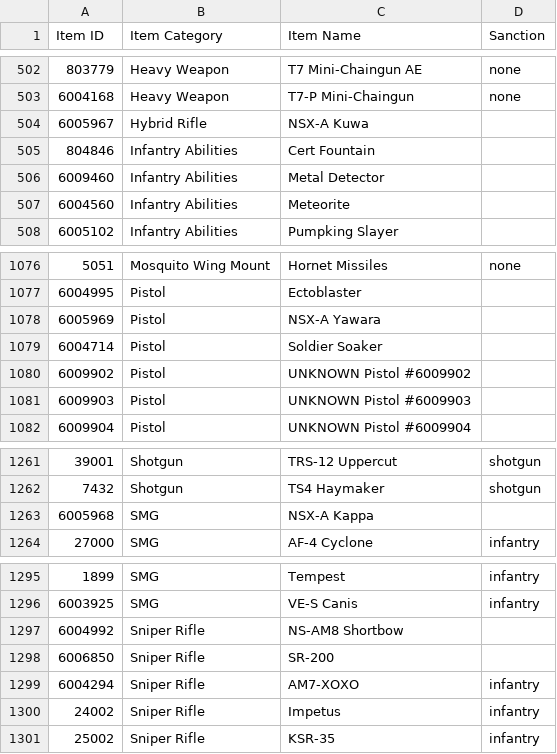
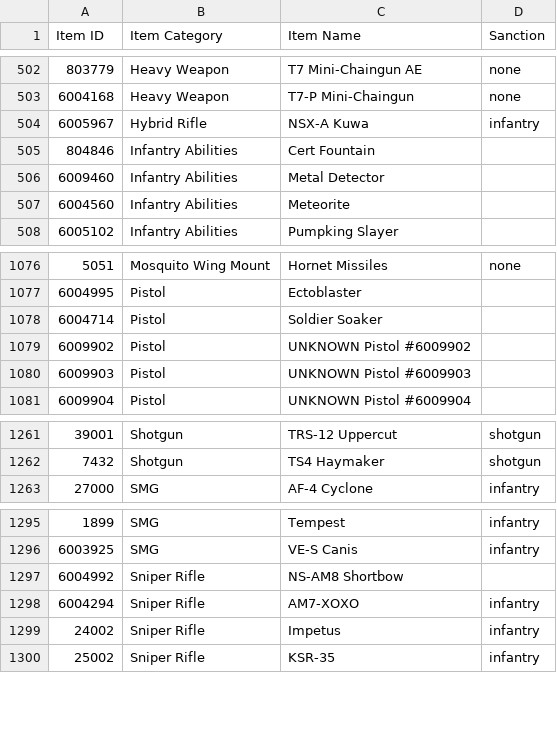
Before and after one commit to cooltrain7/Planetside-2-API-Tracker, a CSV file: Weapons/community-review/sanction-list.csv, drawn as a sheet; only a part is shown, gaps mark what is left out; the diff covers the shown part only.

```diff
--- a/Weapons/community-review/sanction-list.csv
+++ b/Weapons/community-review/sanction-list.csv
@@ -503,3 +503,3 @@
 6004168,Heavy Weapon,T7-P Mini-Chaingun,none
-6005967,Hybrid Rifle,NSX-A Kuwa,
+6005967,Hybrid Rifle,NSX-A Kuwa,infantry
 804846,Infantry Abilities,Cert Fountain,
@@ -1077,3 +1077,2 @@
 6004995,Pistol,Ectoblaster,
-6005969,Pistol,NSX-A Yawara,
 6004714,Pistol,Soldier Soaker,
@@ -1262,3 +1262,2 @@
 7432,Shotgun,TS4 Haymaker,shotgun
-6005968,SMG,NSX-A Kappa,
 27000,SMG,AF-4 Cyclone,infantry
@@ -1297,3 +1297,2 @@
 6004992,Sniper Rifle,NS-AM8 Shortbow,
-6006850,Sniper Rifle,SR-200,
 6004294,Sniper Rifle,AM7-XOXO,infantry
```
Also changed, not shown: 4 added rows and 1 removed row elsewhere in this file, Weapons/community-review/sanction-list-machine-with-none.csv, Weapons/community-review/sanction-list-machine.csv.
